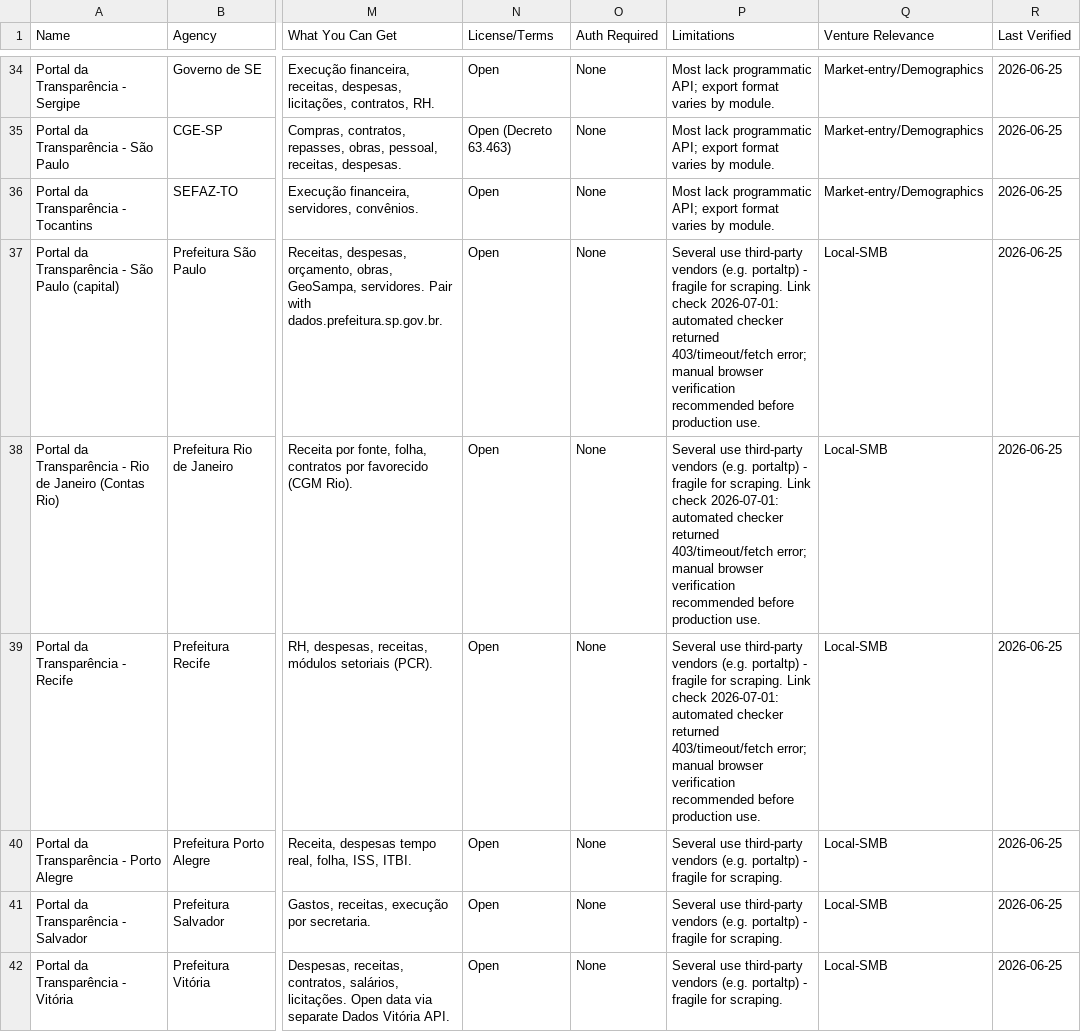
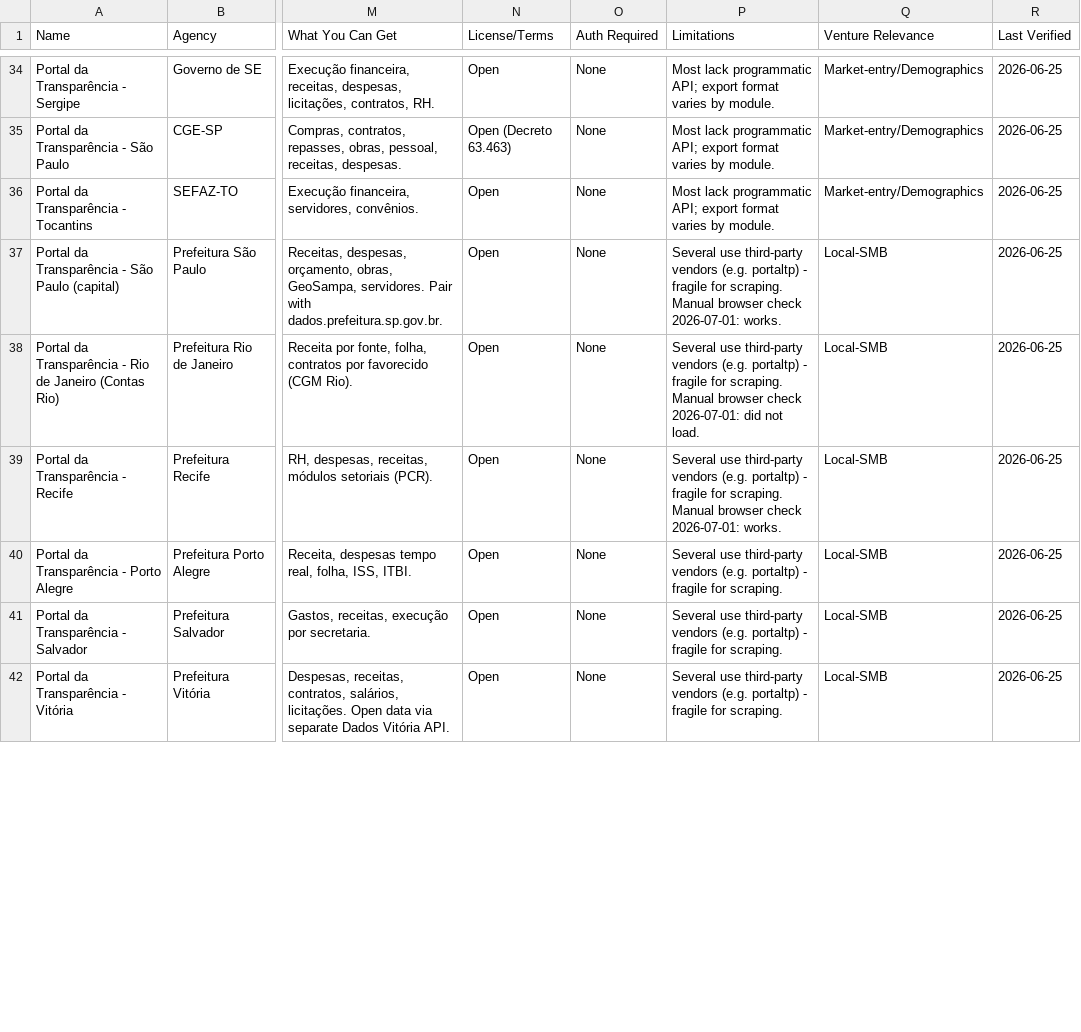
Before and after one commit to educrvz/brazil-open-data-index, a CSV file: data/sources.csv, drawn as a sheet; only a part is shown, gaps mark what is left out; the diff covers the shown part only; the diff names each change by its address in the sheet, - before the commit and + after, or states it on an @@ line.

Commit message:
Record manual link checks and fix fact rows

```diff
--- a/data/sources.csv
+++ b/data/sources.csv
-P37 (Limitations): …for scraping. Link check 2026-07-01: automated checker returned 403/timeout/fetch error; manual browser verification recommended before production use.
+P37 (Limitations): …for scraping. Manual browser check 2026-07-01: works.
-P38 (Limitations): …for scraping. Link check 2026-07-01: automated checker returned 403/timeout/fetch error; manual browser verification recommended before production use.
+P38 (Limitations): …for scraping. Manual browser check 2026-07-01: did not load.
-P39 (Limitations): …for scraping. Link check 2026-07-01: automated checker returned 403/timeout/fetch error; manual browser verification recommended before production use.
+P39 (Limitations): …for scraping. Manual browser check 2026-07-01: works.
```
Also changed, not shown: 15 edited cells elsewhere in this file, public/data/sources.csv, 2 other files.
